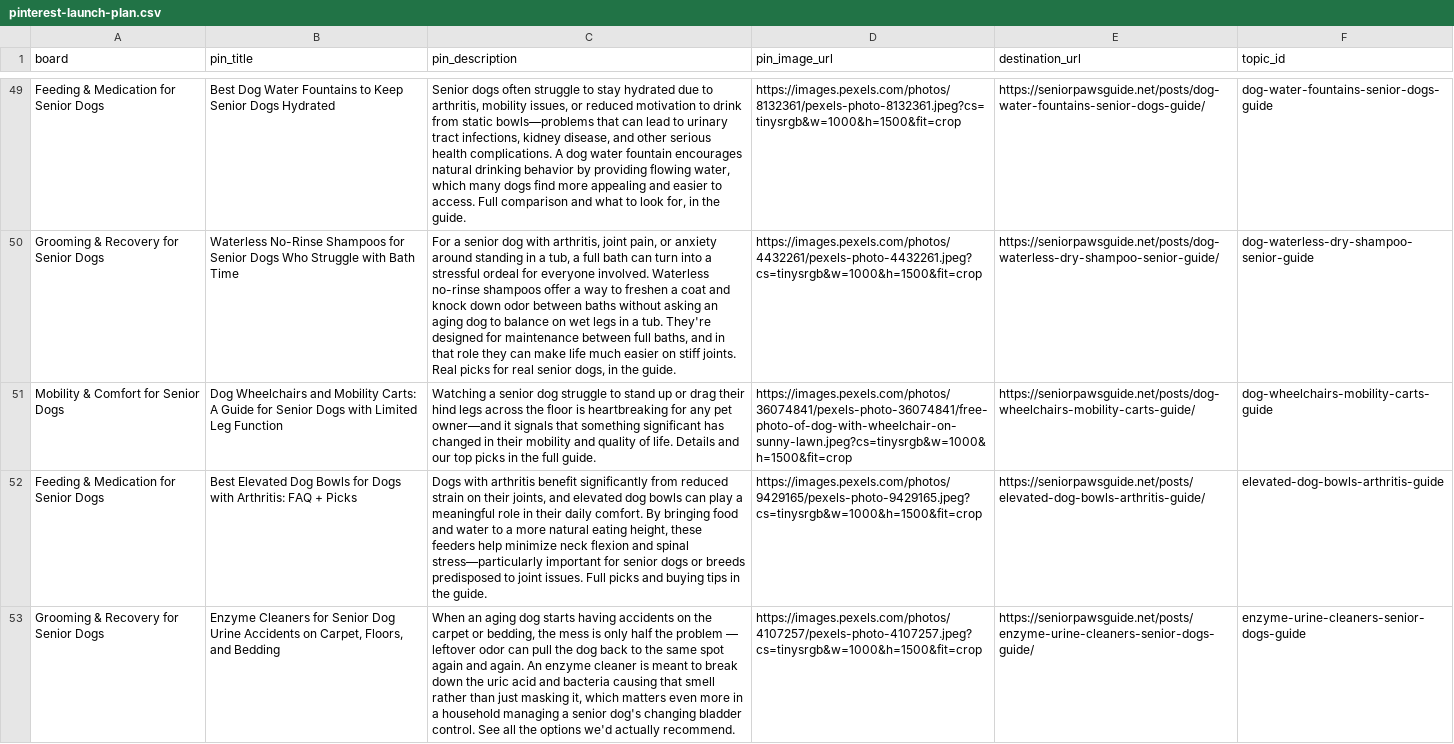
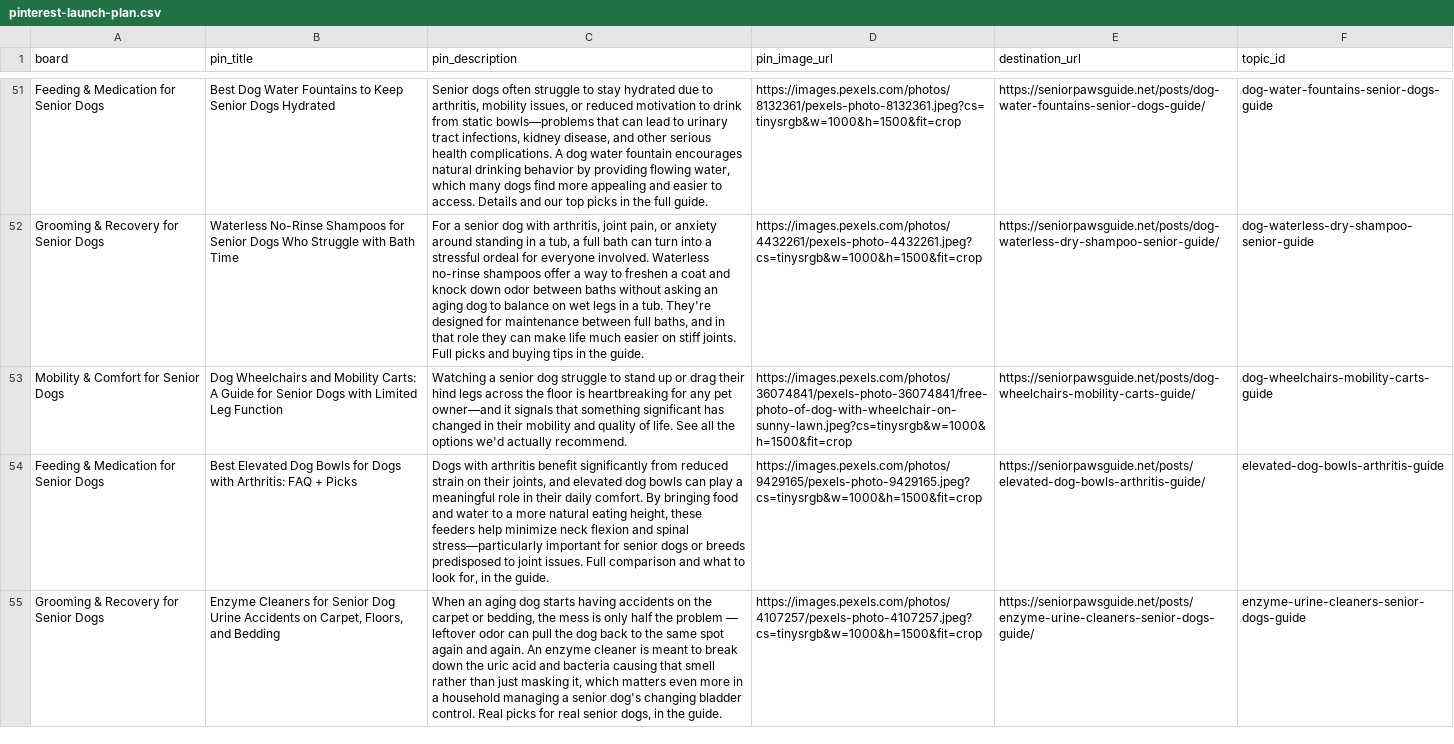
Before and after one commit to wontelaar/senior-paws-guide, a CSV file: data/pinterest-launch-plan.csv, drawn as a sheet; only a part is shown, gaps mark what is left out; addresses are those after the commit; the diff covers the shown part only; the diff names each change by its address in the sheet, - before the commit and + after, or states it on an @@ line.

```diff
--- a/data/pinterest-launch-plan.csv
+++ b/data/pinterest-launch-plan.csv
-C51 (pin_description): …to access. Full comparison and what to look for, in the guide.
+C51 (pin_description): …to access. Details and our top picks in the full guide.
-C52 (pin_description): …stiff joints. Real picks for real senior dogs, in the…
+C52 (pin_description): …stiff joints. Full picks and buying tips in the…
-C53 (pin_description): …of life. Details and our top picks in the full guide.
+C53 (pin_description): …of life. See all the options we'd actually recommend.
-C54 (pin_description): …issues. Full picks and buying tips in the…
+C54 (pin_description): …issues. Full comparison and what to look for, in the…
-C55 (pin_description): …bladder control. See all the options we'd actually recommend.
+C55 (pin_description): …bladder control. Real picks for real senior dogs, in the guide.
```
Also changed, not shown: 2 added rows and 39 edited cells elsewhere in this file.
